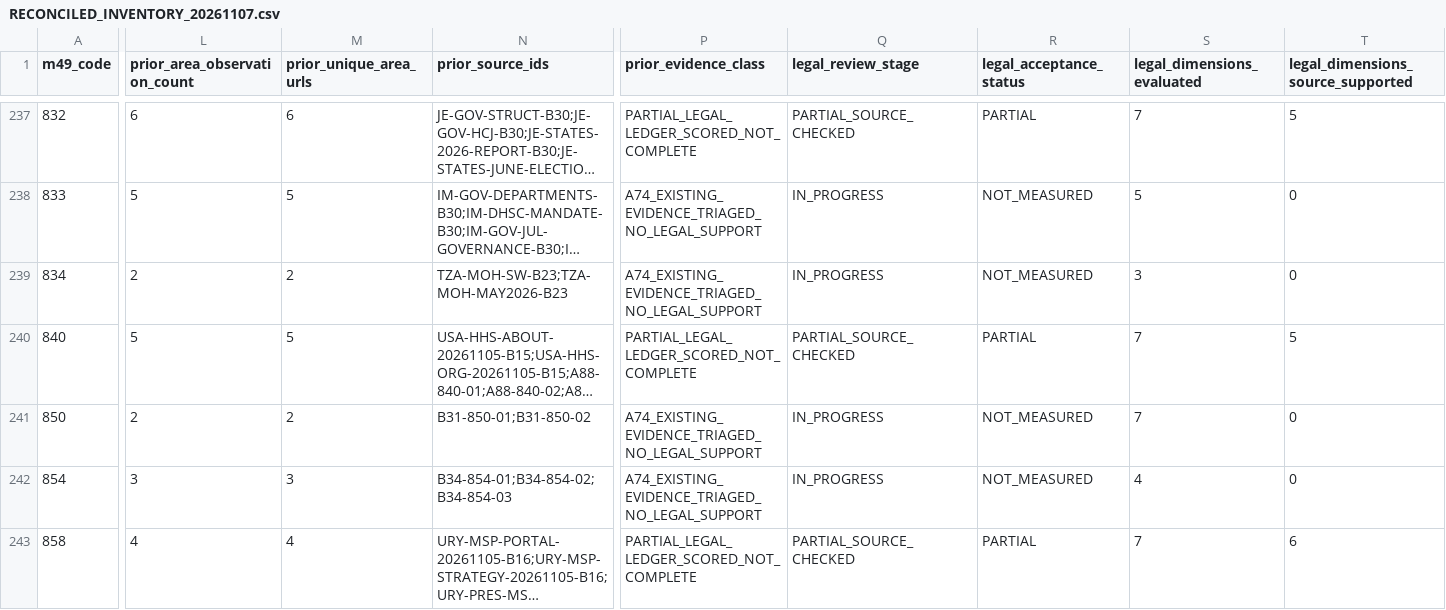
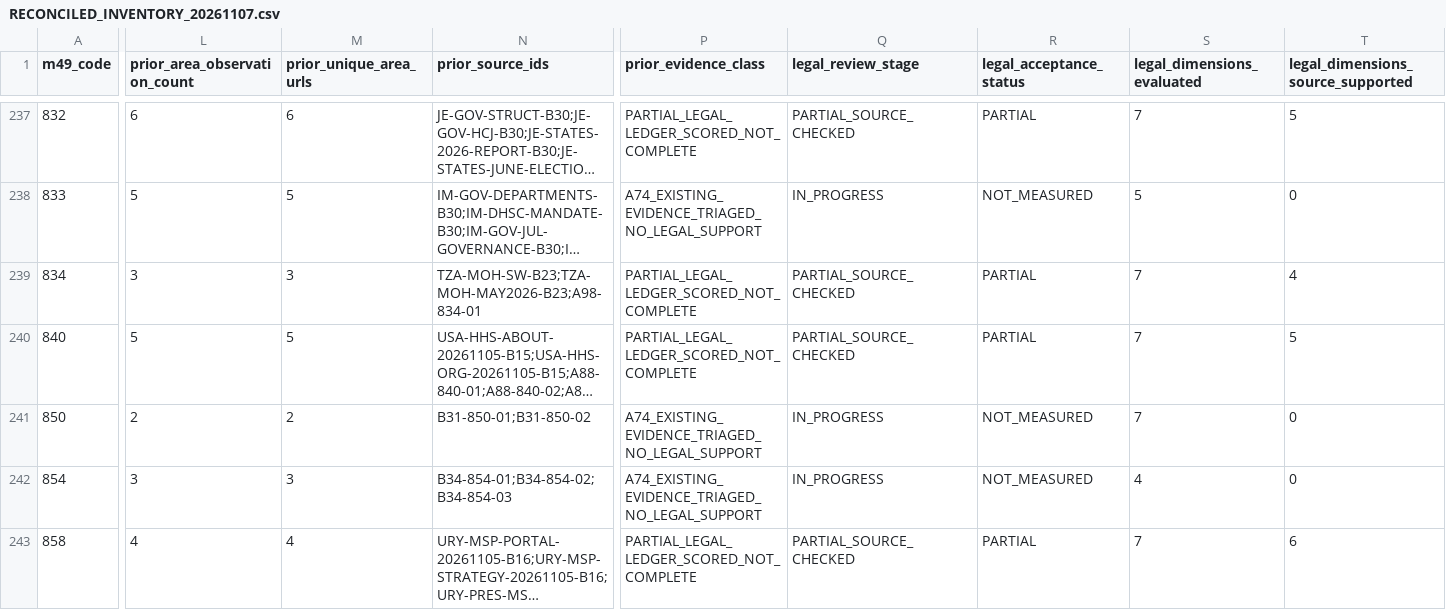
Before and after one commit to PortalHunter/Ethnicy-Based-Optimal-Weight, a CSV file: docs/atlas/handoffs/team-a/RECONCILED_INVENTORY_20261107.csv, drawn as a sheet; only a part is shown, gaps mark what is left out; long unchanged cells end in …; the diff covers the shown part only; the diff names each change by its address in the sheet, - before the commit and + after, or states it on an @@ line.

```diff
--- a/docs/atlas/handoffs/team-a/RECONCILED_INVENTORY_20261107.csv
+++ b/docs/atlas/handoffs/team-a/RECONCILED_INVENTORY_20261107.csv
-L239 (prior_area_observation_count): 2
+L239 (prior_area_observation_count): 3
-M239 (prior_unique_area_urls): 2
+M239 (prior_unique_area_urls): 3
-N239 (prior_source_ids): TZA-MOH-SW-B23;TZA-MOH-MAY2026-B23
+N239 (prior_source_ids): TZA-MOH-SW-B23;TZA-MOH-MAY2026-B23;A98-834-01
-P239 (prior_evidence_class): A74_EXISTING_EVIDENCE_TRIAGED_NO_LEGAL_SUPPORT
+P239 (prior_evidence_class): PARTIAL_LEGAL_LEDGER_SCORED_NOT_COMPLETE
-Q239 (legal_review_stage): IN_PROGRESS
+Q239 (legal_review_stage): PARTIAL_SOURCE_CHECKED
-R239 (legal_acceptance_status): NOT_MEASURED
+R239 (legal_acceptance_status): PARTIAL
-S239 (legal_dimensions_evaluated): 3
+S239 (legal_dimensions_evaluated): 7
-T239: 0
+T239: 4
```
Also changed, not shown: 40 edited cells elsewhere in this file, docs/atlas/handoffs/team-a/PRIORITIZED_BACKLOG_20261107.csv, docs/atlas/handoffs/team-a/PROVENANCE.csv, 4 other files.
